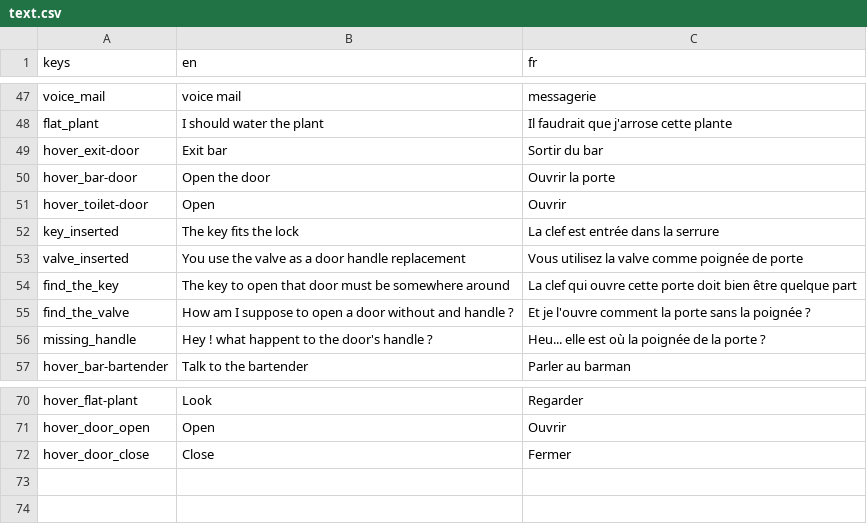
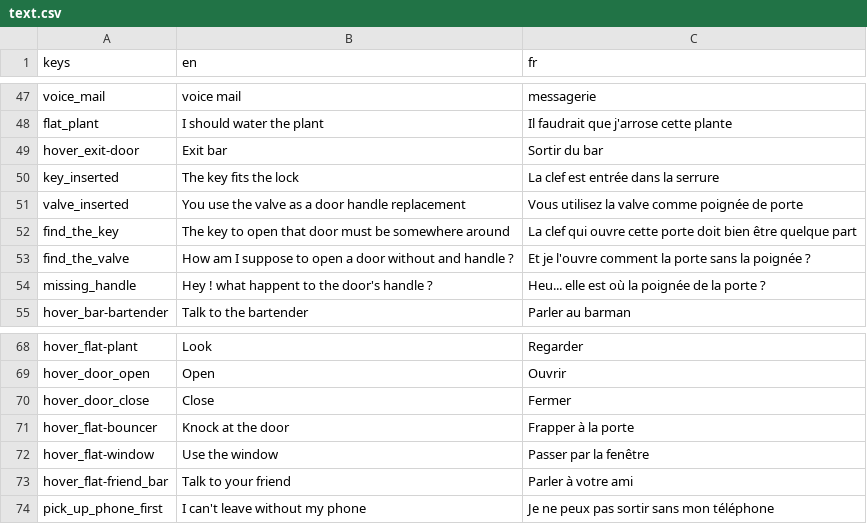
Before and after one commit to Eptwalabha/ld47, a CSV file: assets/text/text.csv, drawn as a sheet; only a part is shown, gaps mark what is left out.

Commit message:
first draft of chapter 1

```diff
--- a/assets/text/text.csv
+++ b/assets/text/text.csv
@@ -49,4 +49,2 @@ flat_plant	I should water the plant	Il faudrait que j'arrose cette plante
 hover_exit-door	Exit bar	Sortir du bar
-hover_bar-door	Open the door	Ouvrir la porte
-hover_toilet-door	Open	Ouvrir
 key_inserted	The key fits the lock	La clef est entrée dans la serrure
@@ -72 +70,5 @@ hover_door_open	Open	Ouvrir
 hover_door_close	Close	Fermer
+hover_flat-bouncer	Knock at the door	Frapper à la porte
+hover_flat-window	Use the window	Passer par la fenêtre
+hover_flat-friend_bar	Talk to your friend	Parler à votre ami
+pick_up_phone_first	I can't leave without my phone	Je ne peux pas sortir sans mon téléphone
```
Also changed, not shown: 2 other files.
